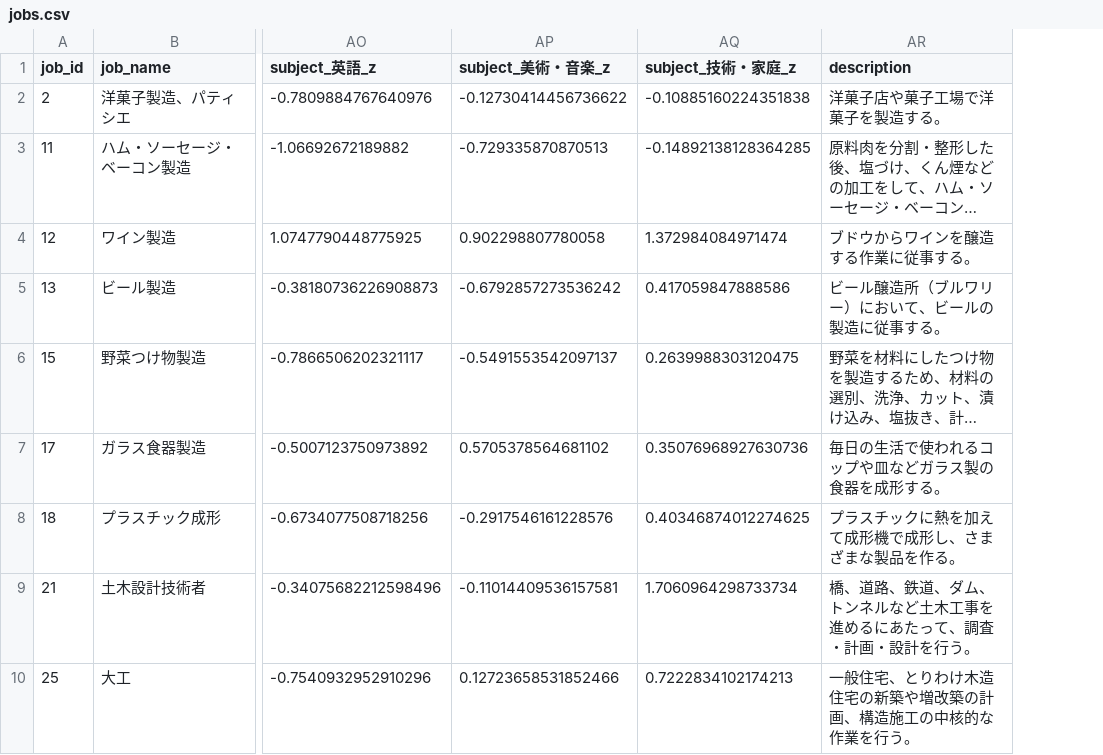
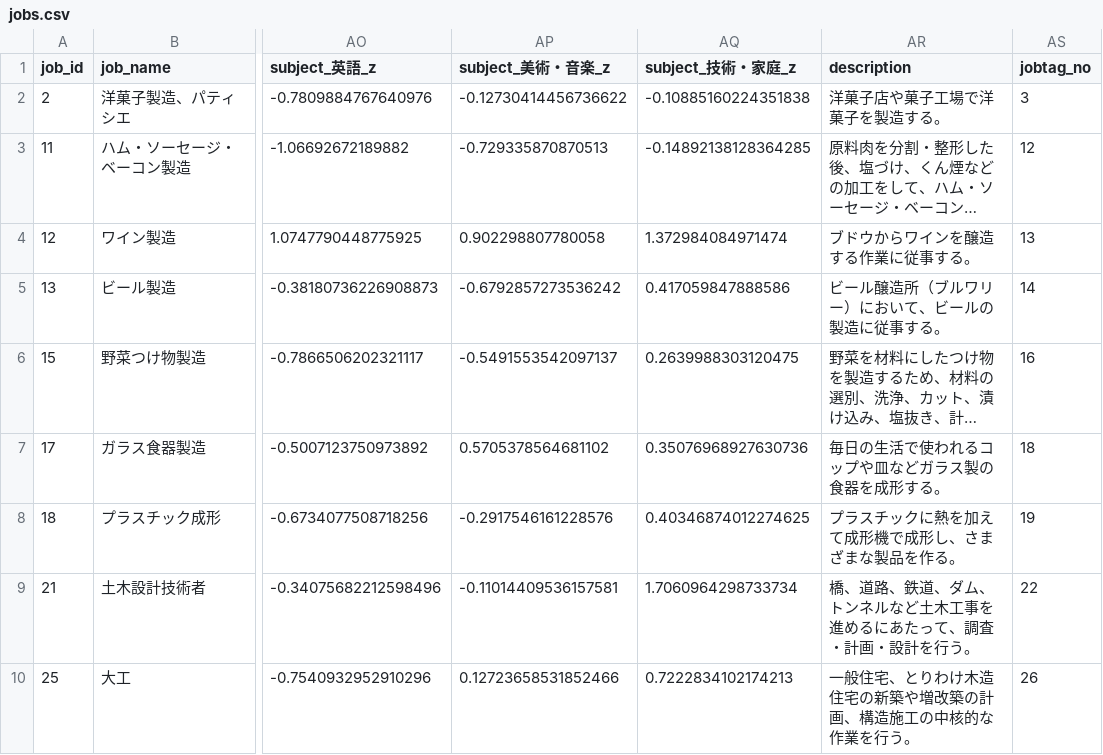
Before and after one commit to Soma2028/yumetane, a CSV file: data/processed/jobs.csv, drawn as a sheet; only a part is shown, gaps mark what is left out; long unchanged cells end in …; the diff names each change by its address in the sheet, - before the commit and + after, or states it on an @@ line.

```diff
--- a/data/processed/jobs.csv
+++ b/data/processed/jobs.csv
+column AS (jobtag_no), rows 2-10: 3 | 12 | 13 | 14 | 16 | 18 | 19 | 22 | 26
```
Also changed, not shown: 11 other files.
